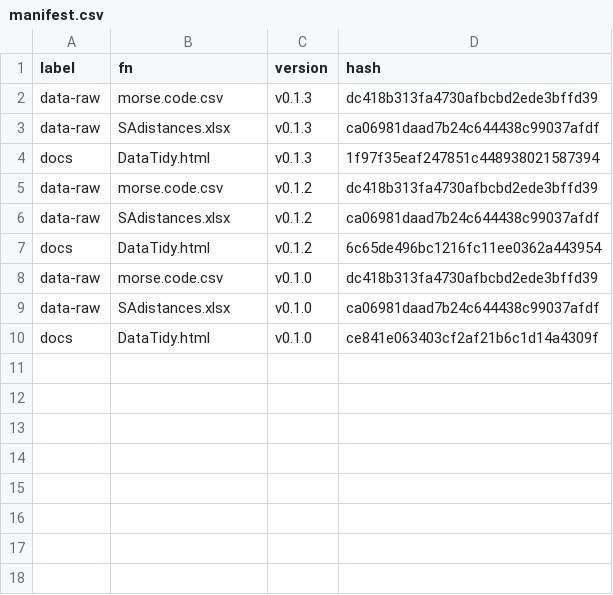
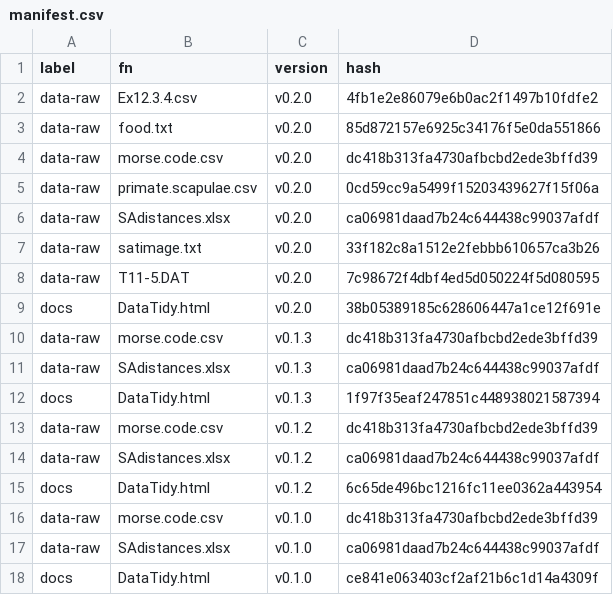
Before and after one commit to MiguelRodo/DataTidy24STA5069Z, a CSV file: manifest.csv, drawn as a sheet.

Commit message:
Add clustering datasets

```diff
--- a/manifest.csv
+++ b/manifest.csv
@@ -1,2 +1,10 @@
 "label","fn","version","hash"
+"data-raw","Ex12.3.4.csv","v0.2.0","4fb1e2e86079e6b0ac2f1497b10fdfe2"
+"data-raw","food.txt","v0.2.0","85d872157e6925c34176f5e0da551866"
+"data-raw","morse.code.csv","v0.2.0","dc418b313fa4730afbcbd2ede3bffd39"
+"data-raw","primate.scapulae.csv","v0.2.0","0cd59cc9a5499f15203439627f15f06a"
+"data-raw","SAdistances.xlsx","v0.2.0","ca06981daad7b24c644438c99037afdf"
+"data-raw","satimage.txt","v0.2.0","33f182c8a1512e2febbb610657ca3b26"
+"data-raw","T11-5.DAT","v0.2.0","7c98672f4dbf4ed5d050224f5d080595"
+"docs","DataTidy.html","v0.2.0","38b05389185c628606447a1ce12f691e"
 "data-raw","morse.code.csv","v0.1.3","dc418b313fa4730afbcbd2ede3bffd39"
```
Also changed, not shown: 10 other files.
